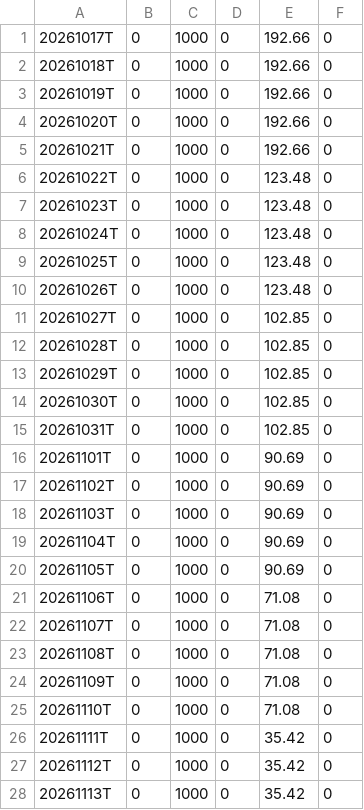
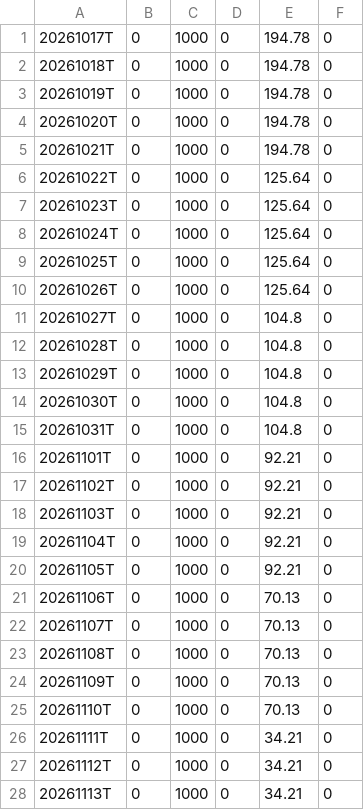
Before and after one commit to jay81k/relative-strength, a CSV file: output/RSRATING.csv, drawn as a sheet; only a part is shown; the diff covers the shown part only.

```diff
--- a/output/RSRATING.csv
+++ b/output/RSRATING.csv
@@ -1,28 +1,28 @@
-20261017T,0,1000,0,192.66,0
-20261018T,0,1000,0,192.66,0
-20261019T,0,1000,0,192.66,0
-20261020T,0,1000,0,192.66,0
-20261021T,0,1000,0,192.66,0
-20261022T,0,1000,0,123.48,0
-20261023T,0,1000,0,123.48,0
-20261024T,0,1000,0,123.48,0
-20261025T,0,1000,0,123.48,0
-20261026T,0,1000,0,123.48,0
-20261027T,0,1000,0,102.85,0
-20261028T,0,1000,0,102.85,0
-20261029T,0,1000,0,102.85,0
-20261030T,0,1000,0,102.85,0
-20261031T,0,1000,0,102.85,0
-20261101T,0,1000,0,90.69,0
-20261102T,0,1000,0,90.69,0
-20261103T,0,1000,0,90.69,0
-20261104T,0,1000,0,90.69,0
-20261105T,0,1000,0,90.69,0
-20261106T,0,1000,0,71.08,0
-20261107T,0,1000,0,71.08,0
-20261108T,0,1000,0,71.08,0
-20261109T,0,1000,0,71.08,0
-20261110T,0,1000,0,71.08,0
-20261111T,0,1000,0,35.42,0
-20261112T,0,1000,0,35.42,0
-20261113T,0,1000,0,35.42,0
+20261017T,0,1000,0,194.78,0
+20261018T,0,1000,0,194.78,0
+20261019T,0,1000,0,194.78,0
+20261020T,0,1000,0,194.78,0
+20261021T,0,1000,0,194.78,0
+20261022T,0,1000,0,125.64,0
+20261023T,0,1000,0,125.64,0
+20261024T,0,1000,0,125.64,0
+20261025T,0,1000,0,125.64,0
+20261026T,0,1000,0,125.64,0
+20261027T,0,1000,0,104.8,0
+20261028T,0,1000,0,104.8,0
+20261029T,0,1000,0,104.8,0
+20261030T,0,1000,0,104.8,0
+20261031T,0,1000,0,104.8,0
+20261101T,0,1000,0,92.21,0
+20261102T,0,1000,0,92.21,0
+20261103T,0,1000,0,92.21,0
+20261104T,0,1000,0,92.21,0
+20261105T,0,1000,0,92.21,0
+20261106T,0,1000,0,70.13,0
+20261107T,0,1000,0,70.13,0
+20261108T,0,1000,0,70.13,0
+20261109T,0,1000,0,70.13,0
+20261110T,0,1000,0,70.13,0
+20261111T,0,1000,0,34.21,0
+20261112T,0,1000,0,34.21,0
+20261113T,0,1000,0,34.21,0
```
Also changed, not shown: 7 edited cells elsewhere in this file, output/rs_industries.csv, output/rs_stocks.csv, 2 other files.
